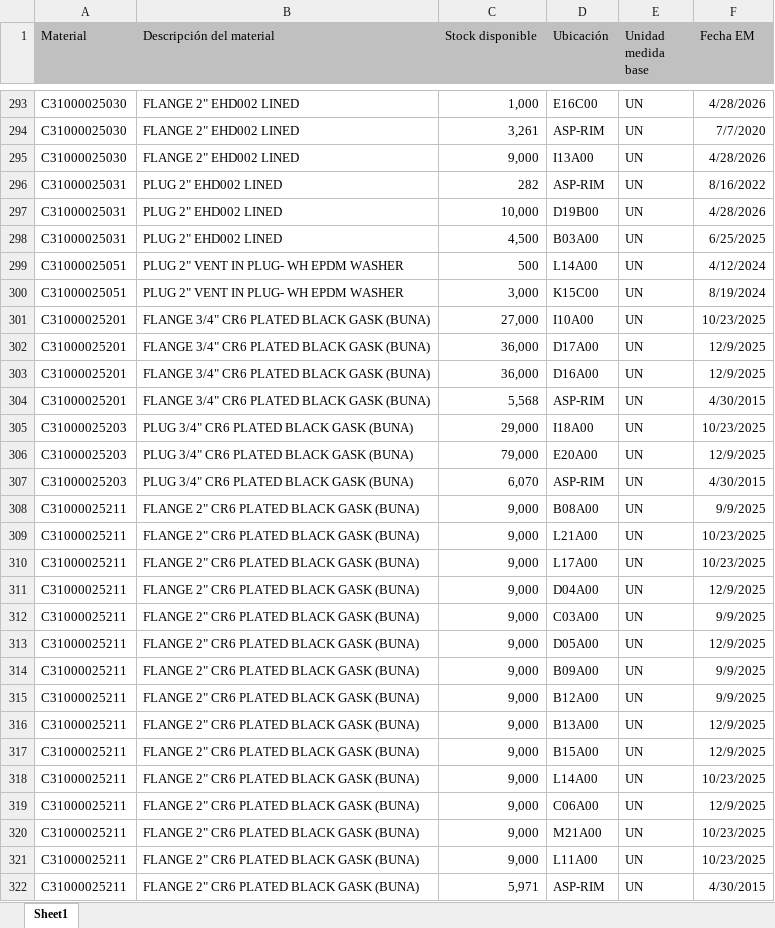
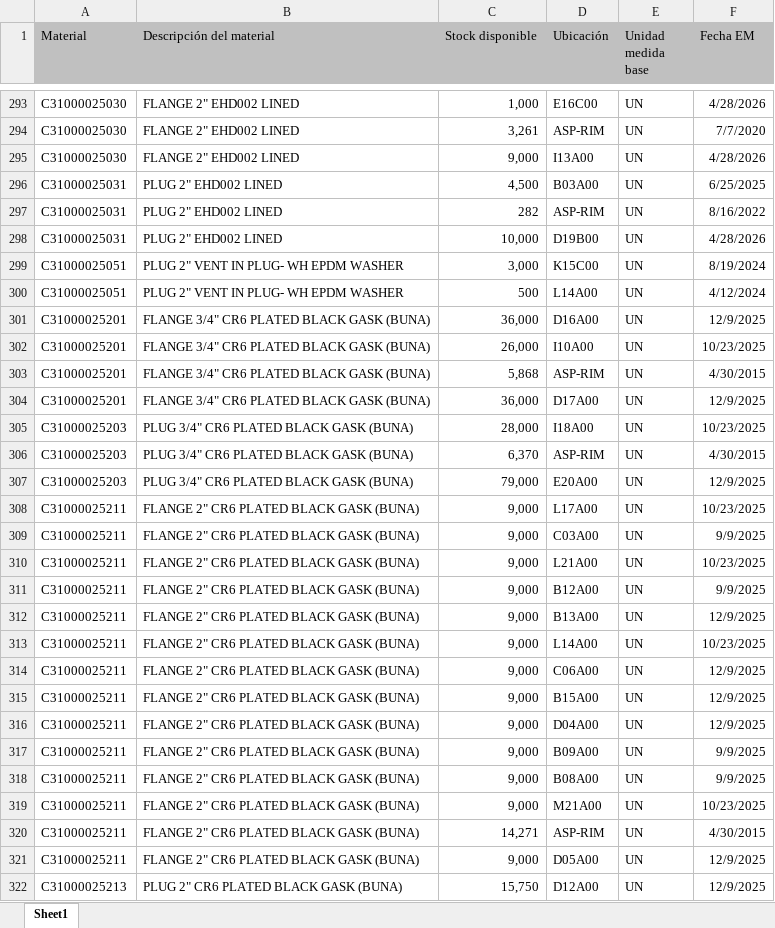
Before and after one commit to manmetrh/Consulta-saldos, an Excel workbook: DATA_LX02.xlsx, sheet Sheet1, drawn as a sheet; only a part is shown, gaps mark what is left out; the shorter side is filled out with more unchanged rows; values as stored, in another font and other column widths than the file's, no borders; removed rows and columns are numbered as before the commit, all else as after; the diff covers the shown part only; the diff names each change by its address in the sheet, - before the commit and + after, or states it on an @@ line.

```diff
--- a/DATA_LX02.xlsx (sheet Sheet1)
+++ b/DATA_LX02.xlsx (sheet Sheet1)
@@ row 298 moved to row 296: C31000025031 @@
-row 301: C31000025201 | FLANGE 3/4" CR6 PLATED BLACK GASK (BUNA) | 27,000 | I10A00 | UN | 10/23/2025
@@ row 299 moved to row 300: C31000025051 @@
+row 302: C31000025201 | FLANGE 3/4" CR6 PLATED BLACK GASK (BUNA) | 26,000 | I10A00 | UN | 10/23/2025
-C303 (Stock disponible): 5,568
+C303 (Stock disponible): 5,868
@@ row 302 moved to row 304: C31000025201 @@
-C305 (Stock disponible): 29,000
+C305 (Stock disponible): 28,000
+row 306: C31000025203 | PLUG 3/4" CR6 PLATED BLACK GASK (BUNA) | 6,370 | ASP-RIM | UN | 4/30/2015
-row 307: C31000025203 | PLUG 3/4" CR6 PLATED BLACK GASK (BUNA) | 6,070 | ASP-RIM | UN | 4/30/2015
-row 313: C31000025211 | FLANGE 2" CR6 PLATED BLACK GASK (BUNA) | 9,000 | D05A00 | UN | 12/9/2025
@@ row 309 moved to row 310: C31000025211 @@
@@ row 317 moved to row 315: C31000025211 @@
@@ row 311 moved to row 316: C31000025211 @@
@@ row 314 moved to row 317: C31000025211 @@
@@ row 308 moved to row 318: C31000025211 @@
-C320 (Stock disponible): 9,000
+C320 (Stock disponible): 14,271
-D320 (Ubicación): L11A00
+D320 (Ubicación): ASP-RIM
-F320 (Fecha EM): 10/23/2025
+F320 (Fecha EM): 4/30/2015
-C321 (Stock disponible): 5,971
+C321 (Stock disponible): 9,000
-D321 (Ubicación): ASP-RIM
+D321 (Ubicación): D05A00
-F321 (Fecha EM): 4/30/2015
+F321 (Fecha EM): 12/9/2025
```
Also changed, not shown: 60 added rows, 43 removed rows, 777 moved rows and 158 edited cells elsewhere in this sheet, 1 other file.
